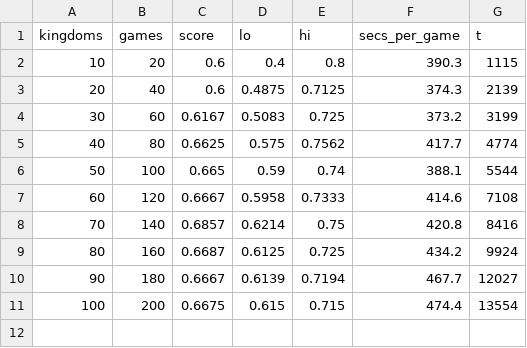
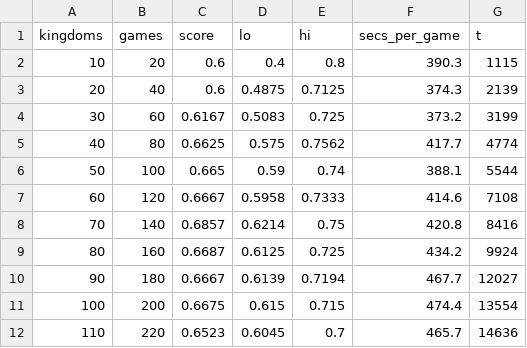
Before and after one commit to JCA374/dominion-ts-v1, a CSV file: runs/G_full_k128_sub/stats.csv, drawn as a sheet; the diff names each change by its address in the sheet, - before the commit and + after, or states it on an @@ line.

```diff
--- a/runs/G_full_k128_sub/stats.csv
+++ b/runs/G_full_k128_sub/stats.csv
+row 12: 110 | 220 | 0.6523 | 0.6045 | 0.7 | 465.7 | 14636
```
Also changed, not shown: 14 other files.
